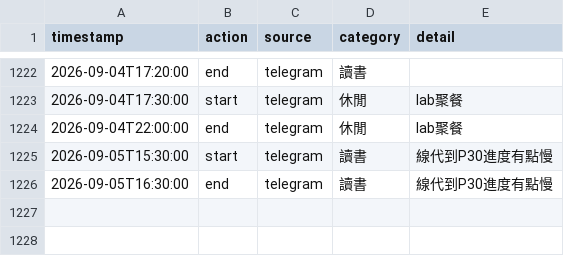
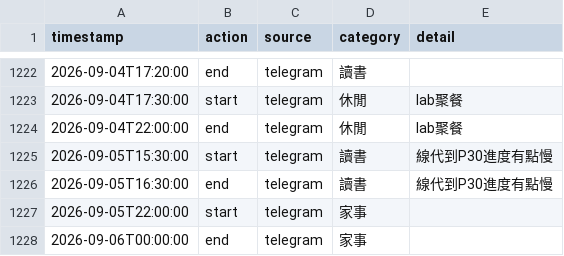
Before and after one commit to ssuyu0829/tt-f6a83b, a CSV file: data.csv, drawn as a sheet; only a part is shown, gaps mark what is left out.

Commit message:
sync 2026-09-06 12:08

```diff
--- a/data.csv
+++ b/data.csv
@@ -1226 +1226,3 @@ timestamp,action,source,category,detail
 2026-09-05T16:30:00,end,telegram,讀書,線代到P30進度有點慢
+2026-09-05T22:00:00,start,telegram,家事,
+2026-09-06T00:00:00,end,telegram,家事,
```
